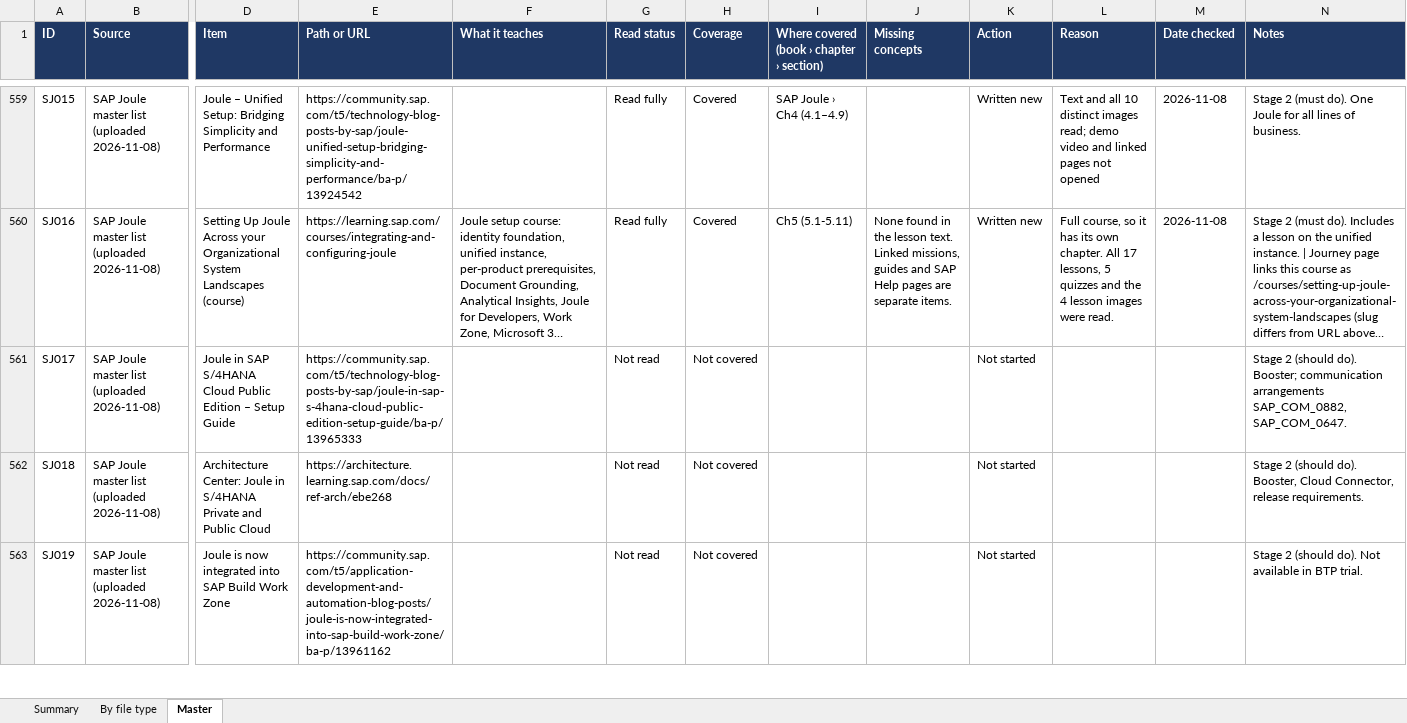
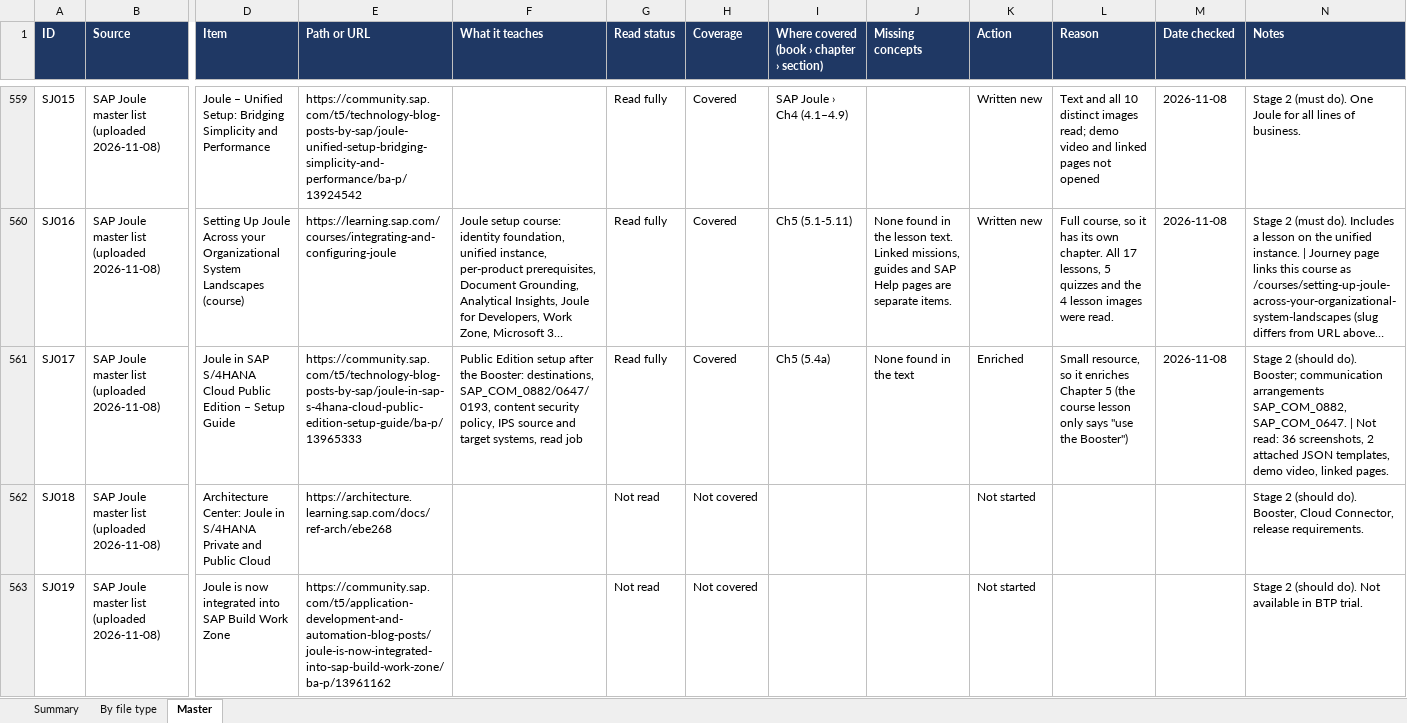
Before and after one commit to kiaanwankhede/MyNotes, an Excel workbook: master/master.xlsx, sheet Master, drawn as a sheet; only a part is shown, gaps mark what is left out; long unchanged cells end in …; values as stored, in another font and other column widths than the file's, no borders; charts and pictures not drawn; the diff names each change by its address in the sheet, - before the commit and + after, or states it on an @@ line.

```diff
--- a/master/master.xlsx (sheet Master)
+++ b/master/master.xlsx (sheet Master)
-F561 (What it teaches): (empty)
+F561 (What it teaches): Public Edition setup after the Booster: destinations, SAP_COM_0882/0647/0193, content security policy, IPS source and target systems, read job
-G561 (Read status): Not read
+G561 (Read status): Read fully
-H561 (Coverage): Not covered
+H561 (Coverage): Covered
-I561: (empty)
+I561: Ch5 (5.4a)
-J561 (Missing concepts): (empty)
+J561 (Missing concepts): None found in the text
-K561 (Action): Not started
+K561 (Action): Enriched
-L561 (Reason): (empty)
+L561 (Reason): Small resource, so it enriches Chapter 5 (the course lesson only says "use the Booster")
-M561 (Date checked): (empty)
+M561 (Date checked): 2026-11-08
-N561 (Notes): …SAP_COM_0882, SAP_COM_0647.
+N561 (Notes): …SAP_COM_0882, SAP_COM_0647. | Not read: 36 screenshots, 2 attached JSON templates, demo video, linked pages.
```
Also changed, not shown: sheet By file type, sheet Summary, 1 other file.
